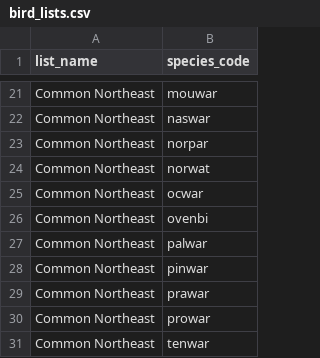
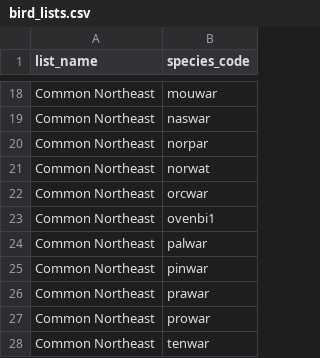
Before and after one commit to cfp02/Birdsong-dataset, a CSV file: packs/northeast-warblers/bird_lists.csv, drawn as a sheet; only a part is shown, gaps mark what is left out; the diff covers the shown part only.

```diff
--- a/packs/northeast-warblers/bird_lists.csv
+++ b/packs/northeast-warblers/bird_lists.csv
@@ -24,4 +21,4 @@ Common Northeast,norpar
 Common Northeast,norwat
-Common Northeast,ocwar
-Common Northeast,ovenbi
+Common Northeast,orcwar
+Common Northeast,ovenbi1
 Common Northeast,palwar
```
Also changed, not shown: 3 removed rows and 11 edited cells elsewhere in this file.
